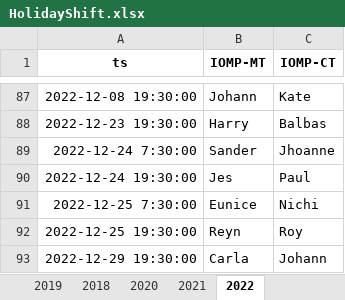
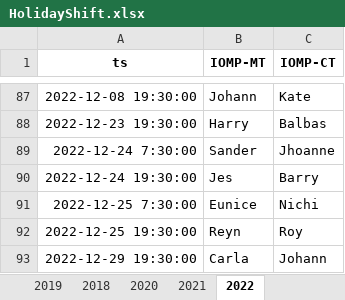
Before and after one commit to merylljv/monitoring, an Excel workbook: HolidayShift.xlsx, sheet 2022, drawn as a sheet; only a part is shown, gaps mark what is left out; values as stored, in another font and other column widths than the file's, no borders; the diff names each change by its address in the sheet, - before the commit and + after, or states it on an @@ line.

```diff
--- a/HolidayShift.xlsx (sheet 2022)
+++ b/HolidayShift.xlsx (sheet 2022)
-C90 (IOMP-CT): Paul
+C90 (IOMP-CT): Barry
```
Also changed, not shown: ShiftCount.xlsx.
